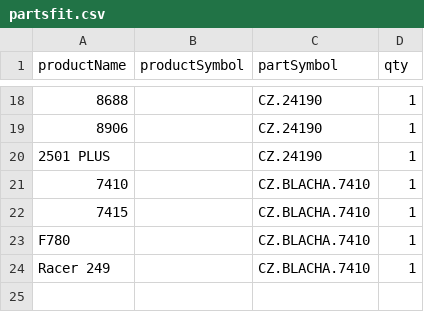
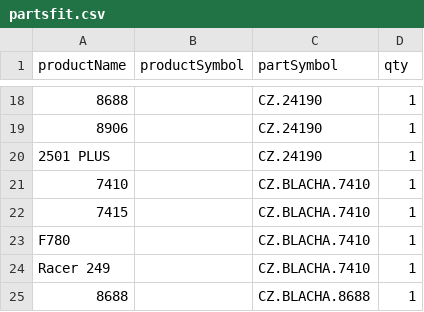
Before and after one commit to jerzakm/spare-parts-catalog, a CSV file: public/partsfit.csv, drawn as a sheet; only a part is shown, gaps mark what is left out.

```diff
--- a/public/partsfit.csv
+++ b/public/partsfit.csv
@@ -24 +24,2 @@ F780;;CZ.BLACHA.7410;1
 Racer 249;;CZ.BLACHA.7410;1
+8688;;CZ.BLACHA.8688;1
```
Also changed, not shown: public/partslist.csv, 4 other files.
